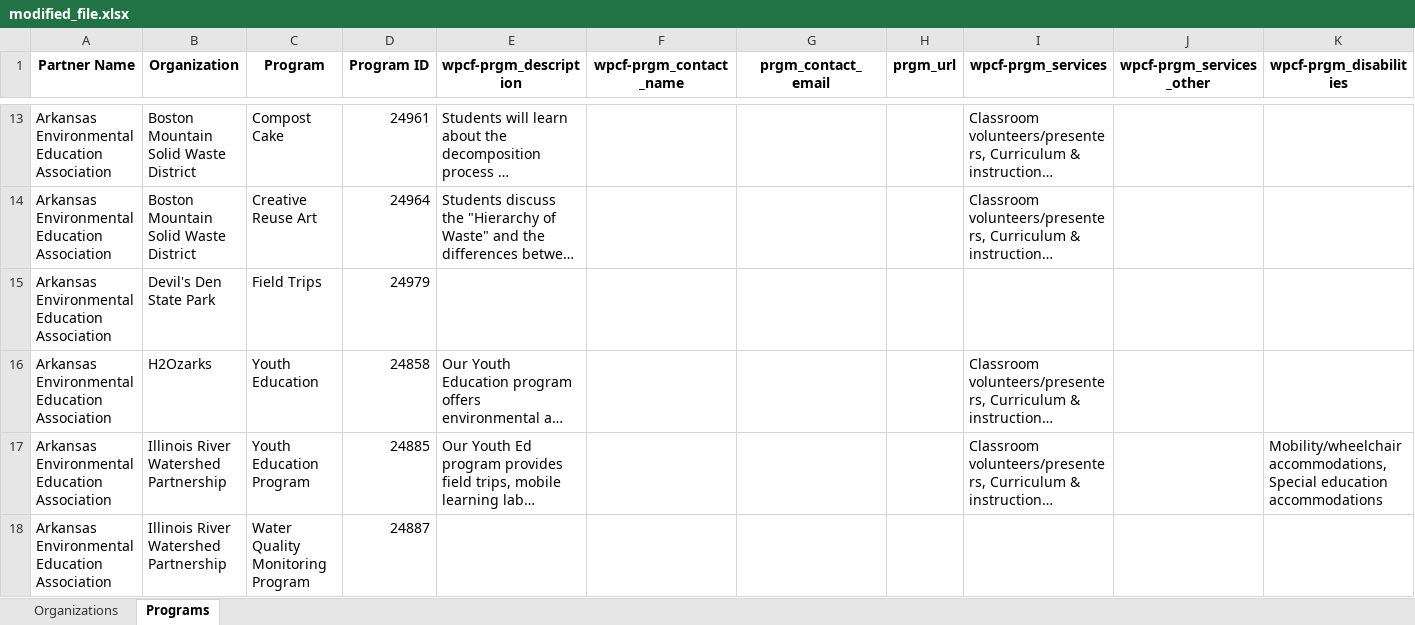
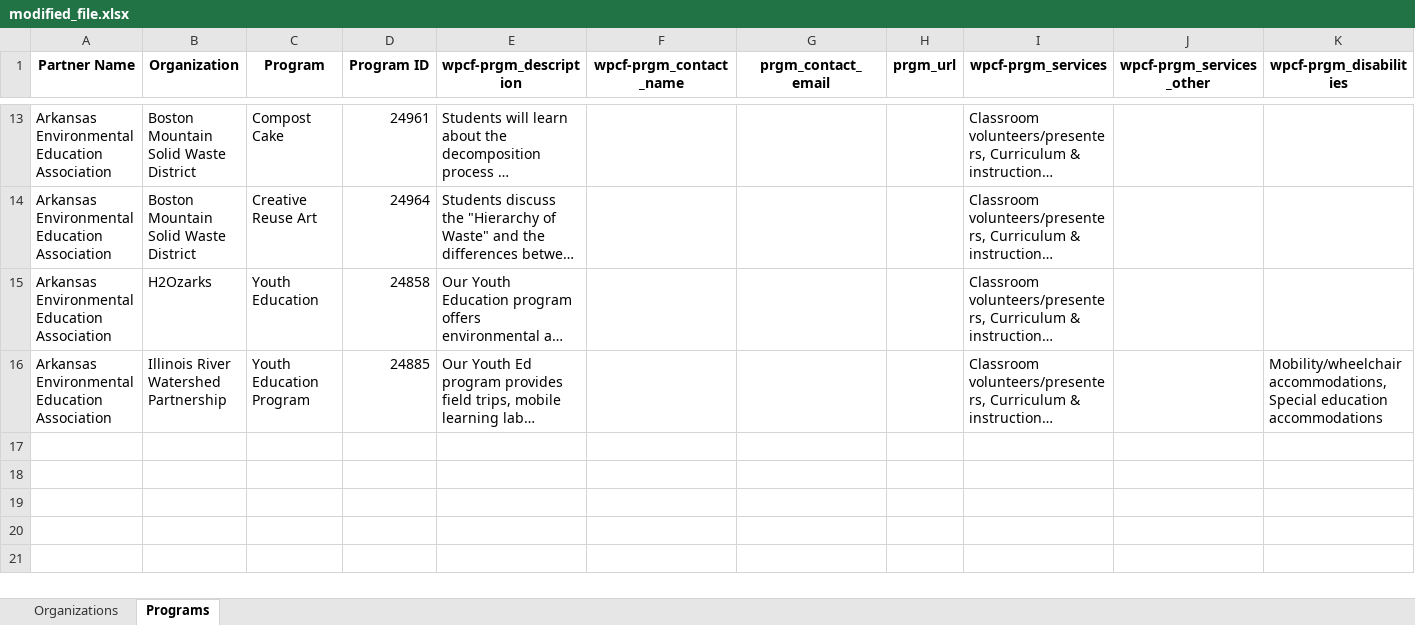
Before and after one commit to GenThrive/Arkansas, an Excel workbook: data/modified_file.xlsx, sheet Programs, drawn as a sheet; only a part is shown, gaps mark what is left out; long unchanged cells end in …; values as stored, in another font and other column widths than the file's, no borders; rows hold the shown columns only; the diff covers the shown part only; the diff names each change by its address in the sheet, - before the commit and + after, or states it on an @@ line.

```diff
--- a/data/modified_file.xlsx (sheet Programs)
+++ b/data/modified_file.xlsx (sheet Programs)
-row 15: Arkansas Environmental Education Association | Devil's Den State Park | Field Trips | 24979
-row 18: Arkansas Environmental Education Association | Illinois River Watershed Partnership | Water Quality Monitoring Program | 24887
```
Also changed, not shown: 4 removed rows elsewhere in this sheet, sheet Organizations, data/data_dictionary_current.xlsx.
